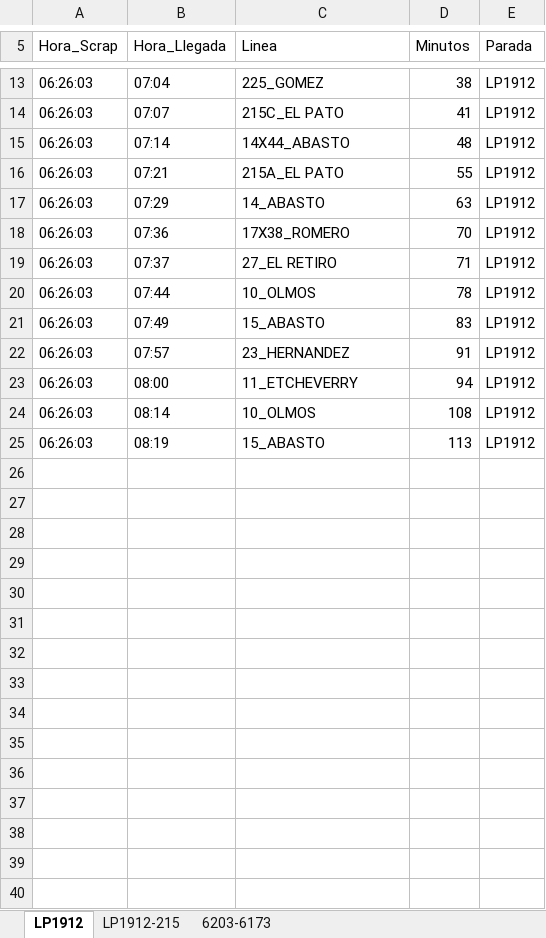
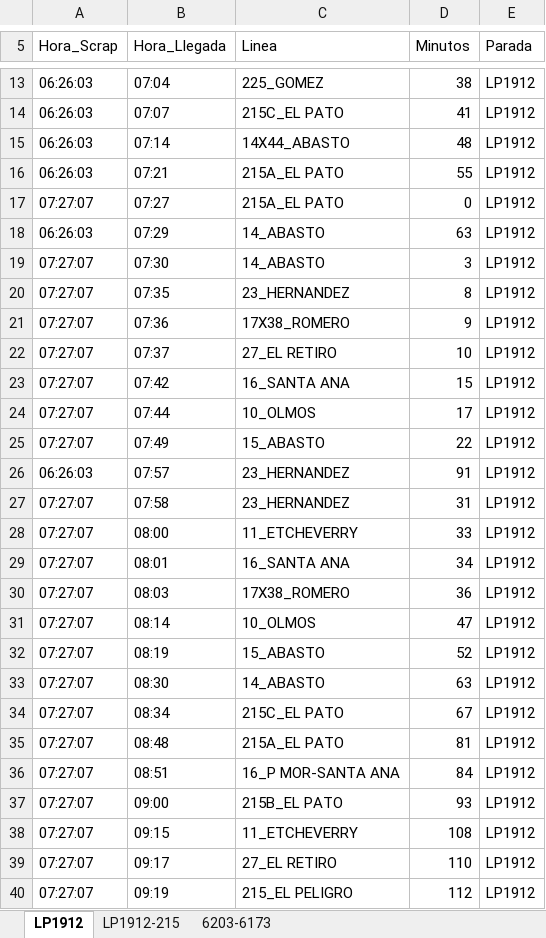
Before and after one commit to palomac00/recolector-cuadradoapp, an Excel workbook: data/horarios-141-2026-03-28.xlsx, sheet LP1912, drawn as a sheet; only a part is shown, gaps mark what is left out; values as stored, in another font and other column widths than the file's, no borders; addresses are those after the commit; the diff covers the shown part only; the diff names each change by its address in the sheet, - before the commit and + after, or states it on an @@ line.

```diff
--- a/data/horarios-141-2026-03-28.xlsx (sheet LP1912)
+++ b/data/horarios-141-2026-03-28.xlsx (sheet LP1912)
+row 17: 07:27:07 | 07:27 | 215A_EL PATO | 0 | LP1912
+row 19: 07:27:07 | 07:30 | 14_ABASTO | 3 | LP1912
+row 20: 07:27:07 | 07:35 | 23_HERNANDEZ | 8 | LP1912
-A21:A22 (Hora_Scrap): 06:26:03
+A21:A22 (Hora_Scrap): 07:27:07
-D21 (Minutos): 70
+D21 (Minutos): 9
-D22 (Minutos): 71
+D22 (Minutos): 10
+row 23: 07:27:07 | 07:42 | 16_SANTA ANA | 15 | LP1912
-A24:A25 (Hora_Scrap): 06:26:03
+A24:A25 (Hora_Scrap): 07:27:07
-D24 (Minutos): 78
+D24 (Minutos): 17
-D25 (Minutos): 83
+D25 (Minutos): 22
+row 27: 07:27:07 | 07:58 | 23_HERNANDEZ | 31 | LP1912
-A28 (Hora_Scrap): 06:26:03
+A28 (Hora_Scrap): 07:27:07
-D28 (Minutos): 94
+D28 (Minutos): 33
+row 29: 07:27:07 | 08:01 | 16_SANTA ANA | 34 | LP1912
+row 30: 07:27:07 | 08:03 | 17X38_ROMERO | 36 | LP1912
-A31:A32 (Hora_Scrap): 06:26:03
+A31:A32 (Hora_Scrap): 07:27:07
-D31 (Minutos): 108
+D31 (Minutos): 47
-D32 (Minutos): 113
+D32 (Minutos): 52
+row 33: 07:27:07 | 08:30 | 14_ABASTO | 63 | LP1912
+row 34: 07:27:07 | 08:34 | 215C_EL PATO | 67 | LP1912
+row 35: 07:27:07 | 08:48 | 215A_EL PATO | 81 | LP1912
+row 36: 07:27:07 | 08:51 | 16_P MOR-SANTA ANA | 84 | LP1912
+row 37: 07:27:07 | 09:00 | 215B_EL PATO | 93 | LP1912
+row 38: 07:27:07 | 09:15 | 11_ETCHEVERRY | 108 | LP1912
+row 39: 07:27:07 | 09:17 | 27_EL RETIRO | 110 | LP1912
+row 40: 07:27:07 | 09:19 | 215_EL PELIGRO | 112 | LP1912
```
Also changed, not shown: 1 moved row and 2 edited cells elsewhere in this sheet, sheet LP1912-215, sheet 6203-6173.
